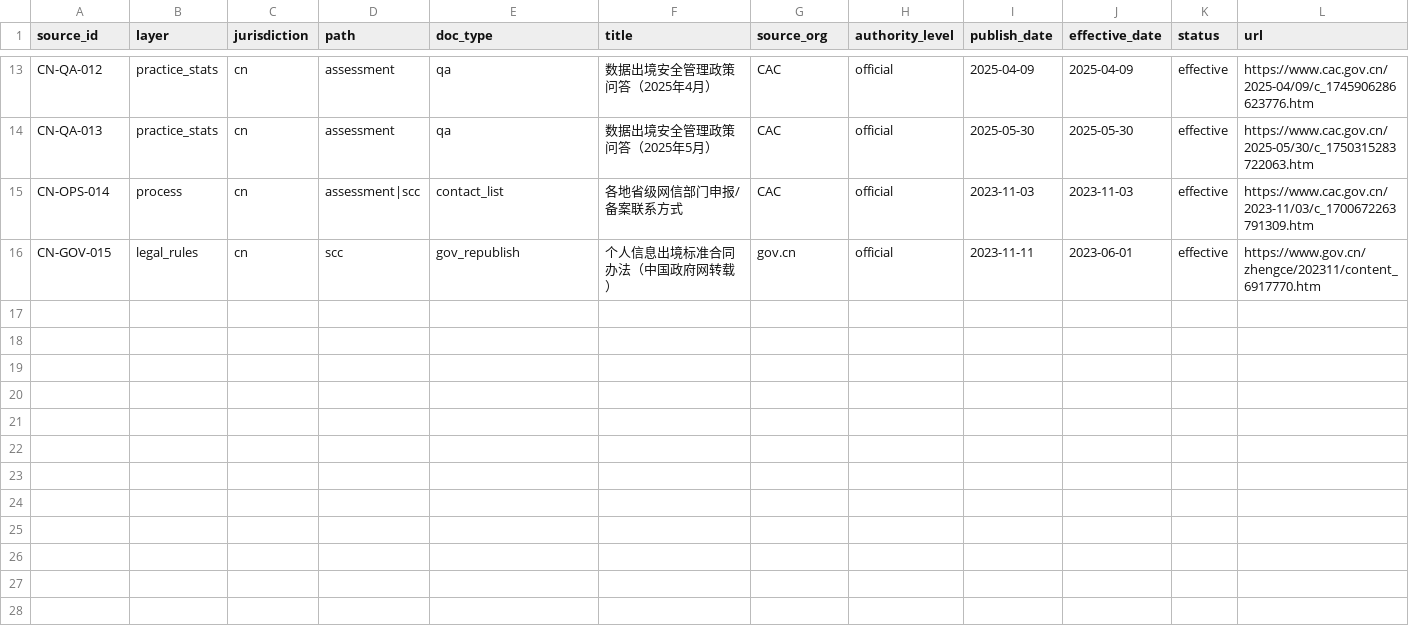
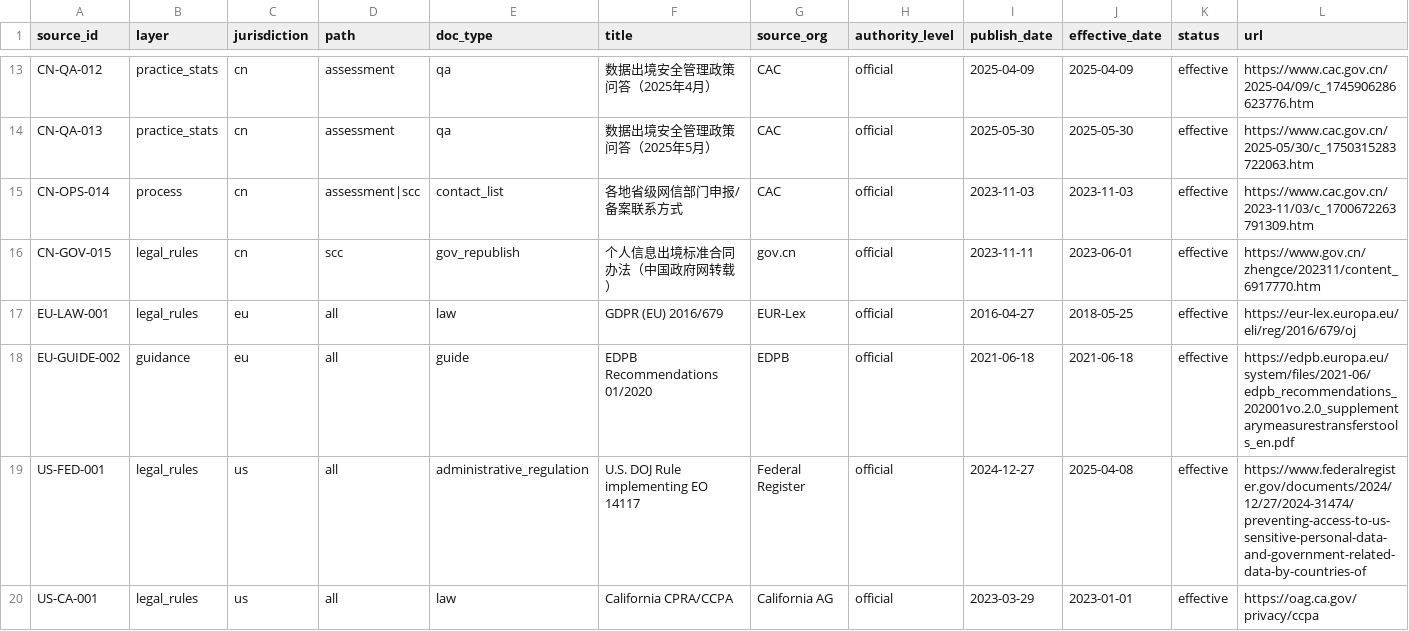
Before and after one commit to JH-gh07/ai4law, a CSV file: doc/knowledge/index/sources.csv, drawn as a sheet; only a part is shown, gaps mark what is left out; rows hold the shown columns only; the diff names each change by its address in the sheet, - before the commit and + after, or states it on an @@ line.

```diff
--- a/doc/knowledge/index/sources.csv
+++ b/doc/knowledge/index/sources.csv
+row 17: EU-LAW-001 | legal_rules | eu | all | law | GDPR (EU) 2016/679 | EUR-Lex | official | 2016-04-27 | 2018-05-25 | effective | https://eur-lex.europa.eu/eli/reg/2016/679/oj
+row 18: EU-GUIDE-002 | guidance | eu | all | guide | EDPB Recommendations 01/2020 | EDPB | official | 2021-06-18 | 2021-06-18 | effective | https://edpb.europa.eu/system/files/2021-06/edpb_recommendations_202001vo.2.0_supplementarymeasurestransferstools_en.pdf
+row 19: US-FED-001 | legal_rules | us | all | administrative_regulation | U.S. DOJ Rule implementing EO 14117 | Federal Register | official | 2024-12-27 | 2025-04-08 | effective | https://www.federalregister.gov/documents/2024/12/27/2024-31474/preventing-access-to-us-sensitive-personal-data-and-government-related-data-by-countries-of
+row 20: US-CA-001 | legal_rules | us | all | law | California CPRA/CCPA | California AG | official | 2023-03-29 | 2023-01-01 | effective | https://oag.ca.gov/privacy/ccpa
```
Also changed, not shown: doc/knowledge/index/practice_cases.csv, 23 other files.
